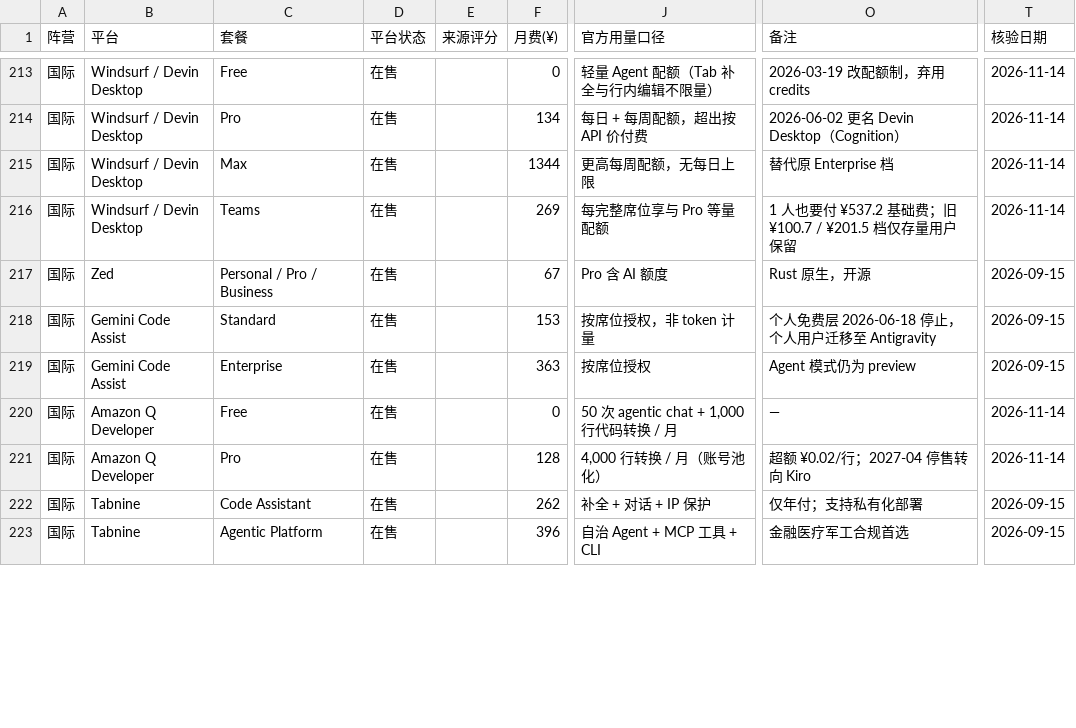
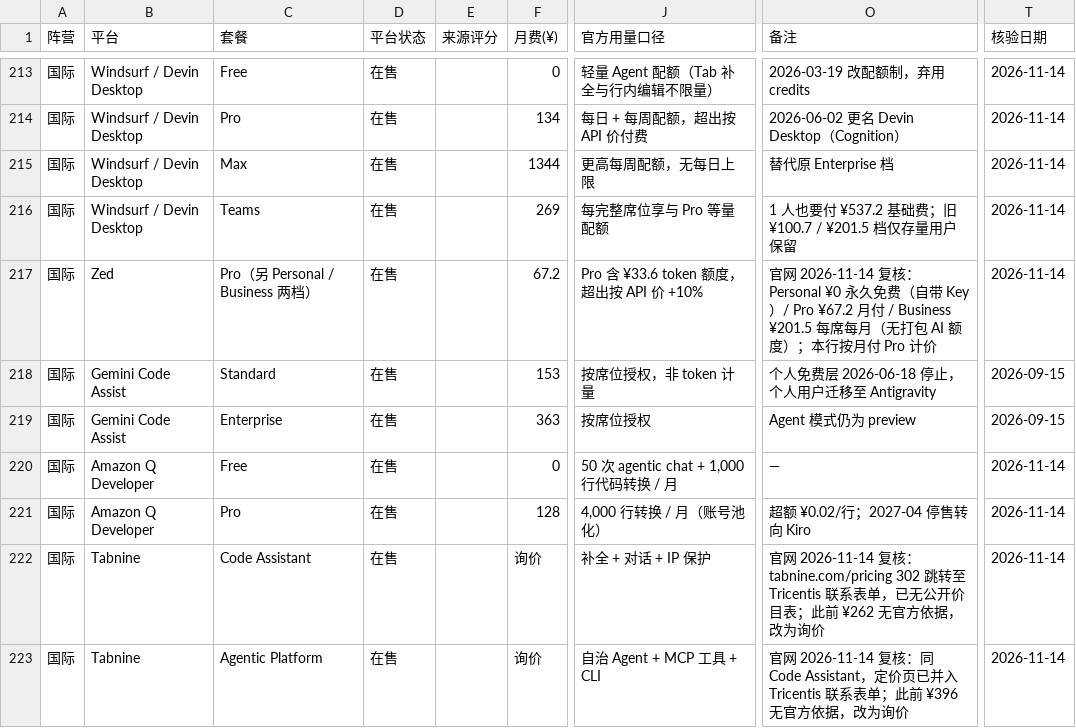
Before and after one commit to Lavie-purple/ai-coding-plan-compare, a CSV file: outputs/AI_Coding_Plan_数据表_2026-11-14.csv, drawn as a sheet; only a part is shown, gaps mark what is left out; the diff covers the shown part only; the diff names each change by its address in the sheet, - before the commit and + after, or states it on an @@ line.

Commit message:
data: 日更 2026-11-14（人工补录行第二轮复核后重建，日环比累计 42 处）
- 上游 4 个 JSON 与 11-10 快照逐字节一致，generatedAt 仍 2026-11-09（滞后 5 天）；本次变化来自人工核价，不是上游更新
- 第二轮订正 11 行：Zed / JetBrains / Devin / Sourcegraph / Tabnine×2 / CodeGeeX / Claude Fable 5.2（原误记 Mythos 5）/ MiniMax-M3 / Kimi-K2 / Qwen3.8-Max
- 日环比 42 处（相对 11-13 基线，含上一轮 27 处 + 本轮改动；Fable 5.2 改名致 1 增 1 减）
- 核验日：63 行推进至 2026-11-14；17 行仍留 2026-09-15（官网不可达 / 需登录 / Cloudflare / 无公开价），未用全局覆盖
- 页面告警条改为「已超过 30 天未复核：10 行（最久 60 天）」，正文给出 68 行人工行的过期与已核分布
- outputs/ 重建 11-14 HTML / 数据表 / 日环比，根 index.html 逐字节同源
- 核验：verify_output.py 226/226、test_history.py 43/43 全部通过
- 推广域名与话术残留 0

```diff
--- a/outputs/AI_Coding_Plan_数据表_2026-11-14.csv
+++ b/outputs/AI_Coding_Plan_数据表_2026-11-14.csv
-C217 (套餐): Personal / Pro / Business
+C217 (套餐): Pro（另 Personal / Business 两档）
-F217 (月费(¥)): 67
+F217 (月费(¥)): 67.2
-J217 (官方用量口径): Pro 含 AI 额度
+J217 (官方用量口径): Pro 含 ¥33.6 token 额度，超出按 API 价 +10%
-O217 (备注): Rust 原生，开源
+O217 (备注): 官网 2026-11-14 复核：Personal ¥0 永久免费（自带 Key）/ Pro ¥67.2 月付 / Business ¥201.5 每席每月（无打包 AI 额度）；本行按月付 Pro 计价
-T217 (核验日期): 2026-09-15
+T217 (核验日期): 2026-11-14
-F222 (月费(¥)): 262
+F222 (月费(¥)): 询价
-O222 (备注): 仅年付；支持私有化部署
+O222 (备注): 官网 2026-11-14 复核：tabnine.com/pricing 302 跳转至 Tricentis 联系表单，已无公开价目表；此前 ¥262 无官方依据，改为询价
-T222:T223 (核验日期): 2026-09-15
+T222:T223 (核验日期): 2026-11-14
-F223 (月费(¥)): 396
+F223 (月费(¥)): 询价
-O223 (备注): 金融医疗军工合规首选
+O223 (备注): 官网 2026-11-14 复核：同 Code Assistant，定价页已并入 Tricentis 联系表单；此前 ¥396 无官方依据，改为询价
```
Also changed, not shown: 41 edited cells elsewhere in this file, outputs/AI_Coding_Plan_日环比_2026-11-14.csv, 2 other files.
